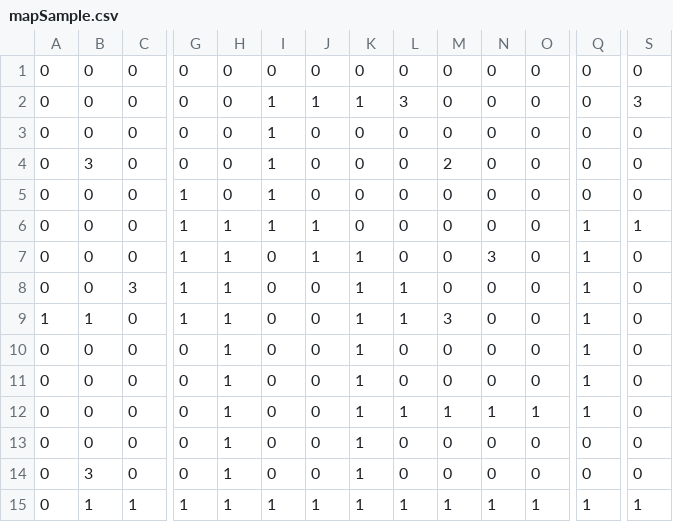
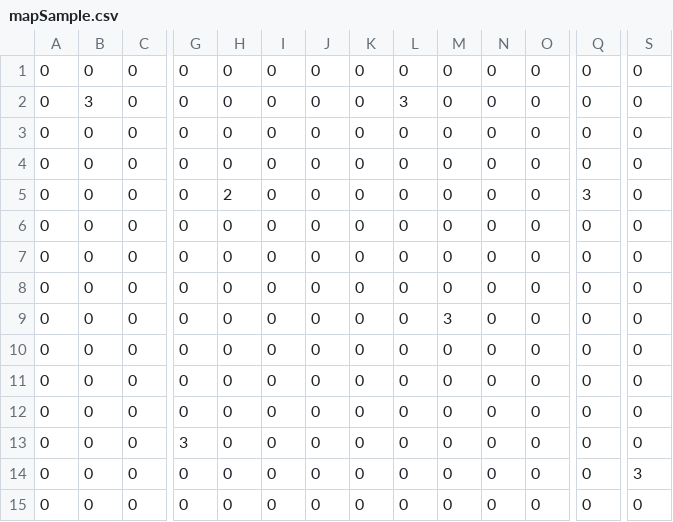
Before and after one commit to shimazaki-ryuta/TD2_1_alpha, a CSV file: DirectXGame/mapSample.csv, drawn as a sheet; only a part is shown, gaps mark what is left out; removed rows and columns are numbered as before the commit, all else as after; rows hold the shown columns only; the diff covers the shown part only; the diff names each change by its address in the sheet, - before the commit and + after, or states it on an @@ line.

Commit message:
初期の橋をなくす

```diff
--- a/DirectXGame/mapSample.csv
+++ b/DirectXGame/mapSample.csv
-B2: 0
+B2: 3
-I2:I4: 1
+I2:I4: 0
-J2: 1
+J2: 0
-K2: 1
+K2: 0
-S2: 3
+S2: 0
-B4: 3
+B4: 0
-M4: 2
+M4: 0
+row 5: 0 | 0 | 0 | 0 | 2 | 0 | 0 | 0 | 0 | 0 | 0 | 0 | 3 | 0
-G6:G8: 1
+G6:G8: 0
-I6:I7: 1
+I6:I7: 0
-H7:H8: 1
+H7:H8: 0
-J7:J8: 1
+J7:J8: 0
-Q7:Q8: 1
+Q7:Q8: 0
-S7: 1
+S7: 0
-K8: 1
+K8: 0
-N8: 3
+N8: 0
+row 9: 0 | 0 | 0 | 0 | 0 | 0 | 0 | 0 | 0 | 3 | 0 | 0 | 0 | 0
-C10: 3
+C10: 0
-G10: 1
+G10: 0
-H10: 1
+H10: 0
-K10: 1
+K10: 0
-L10: 1
+L10: 0
-Q10: 1
+Q10: 0
-row 9: 1 | 1 | 0 | 1 | 1 | 0 | 0 | 1 | 1 | 3 | 0 | 0 | 1 | 0
-H11:H15: 1
+H11:H15: 0
-K11:K15: 1
+K11:K15: 0
-Q11:Q13: 1
+Q11:Q13: 0
-G13: 0
+G13: 3
-L13: 1
+L13: 0
-M13: 1
+M13: 0
-N13: 1
+N13: 0
-O13: 1
+O13: 0
-S14: 0
+S14: 3
-B15: 3
+B15: 0
-row 15: 0 | 1 | 1 | 1 | 1 | 1 | 1 | 1 | 1 | 1 | 1 | 1 | 1 | 1
```
Also changed, not shown: 3 edited cells elsewhere in this file.
